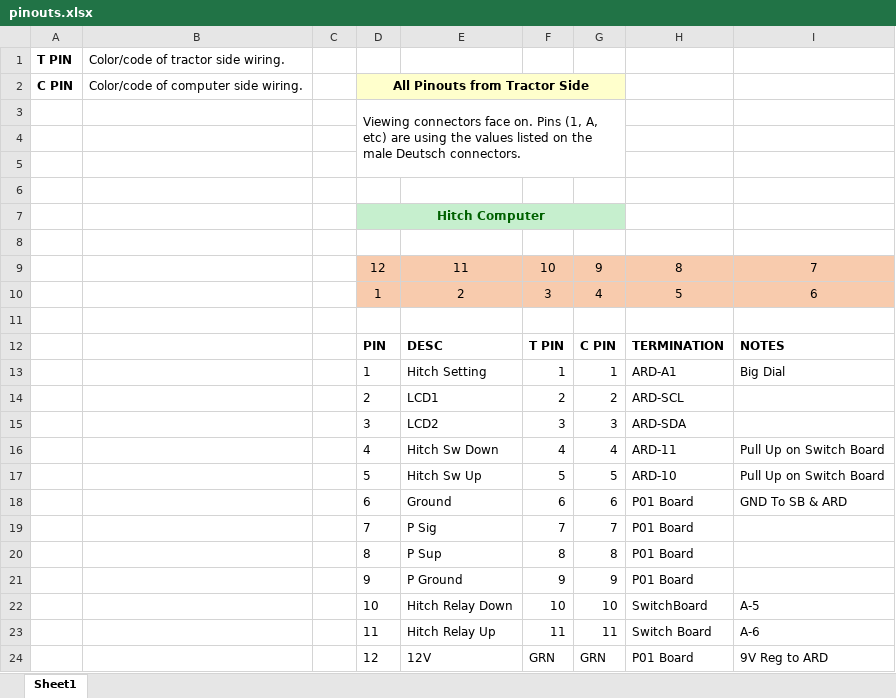
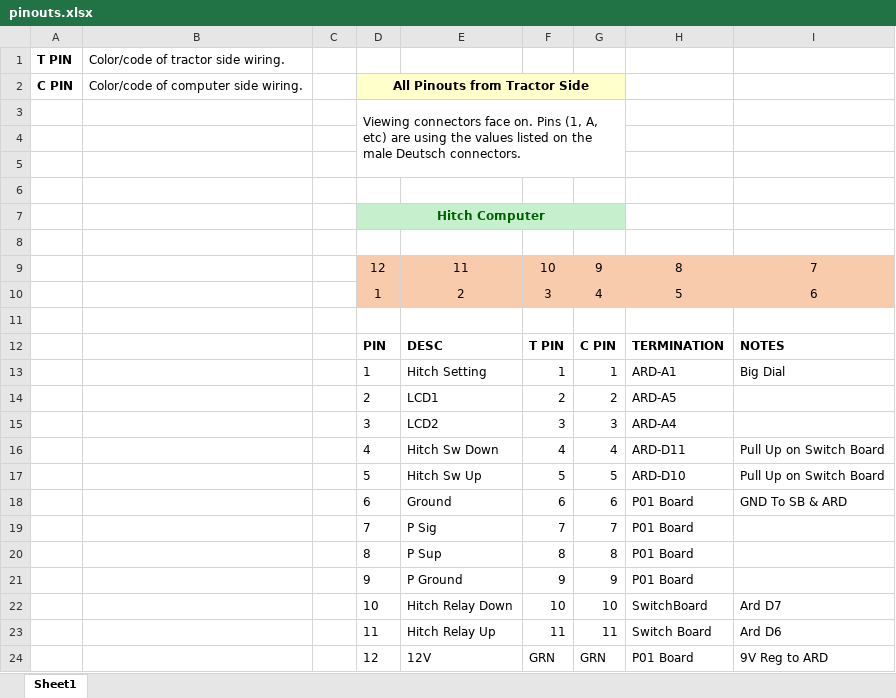
Before and after one commit to jeremygnoonan/massey_3545_hitch_controller, an Excel workbook: pinouts.xlsx, sheet Sheet1, drawn as a sheet; values as stored, in another font and other column widths than the file's, no borders; the diff names each change by its address in the sheet, - before the commit and + after, or states it on an @@ line.

Commit message:
updated docs for lcd backpack

```diff
--- a/pinouts.xlsx (sheet Sheet1)
+++ b/pinouts.xlsx (sheet Sheet1)
-H14: ARD-SCL
+H14: ARD-A5
-H15: ARD-SDA
+H15: ARD-A4
-H16: ARD-11
+H16: ARD-D11
-H17: ARD-10
+H17: ARD-D10
-I22: A-5
+I22: Ard D7
-I23: A-6
+I23: Ard D6
```
